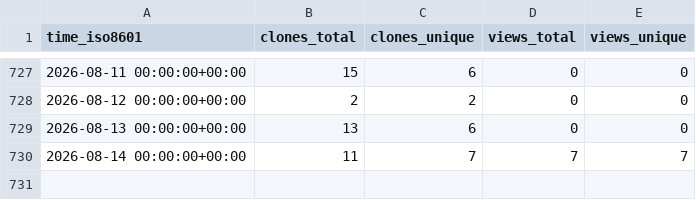
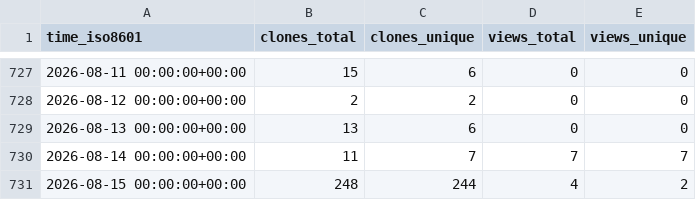
Before and after one commit to luarss/awesome-conference-dates, a CSV file: luarss/awesome-conference-dates/ghrs-data/views_clones_aggregate.csv, drawn as a sheet; only a part is shown, gaps mark what is left out; the diff names each change by its address in the sheet, - before the commit and + after, or states it on an @@ line.

```diff
--- a/luarss/awesome-conference-dates/ghrs-data/views_clones_aggregate.csv
+++ b/luarss/awesome-conference-dates/ghrs-data/views_clones_aggregate.csv
+row 731: 2026-08-15 00:00:00+00:00 | 248 | 244 | 4 | 2
```
Also changed, not shown: 1 other file.
